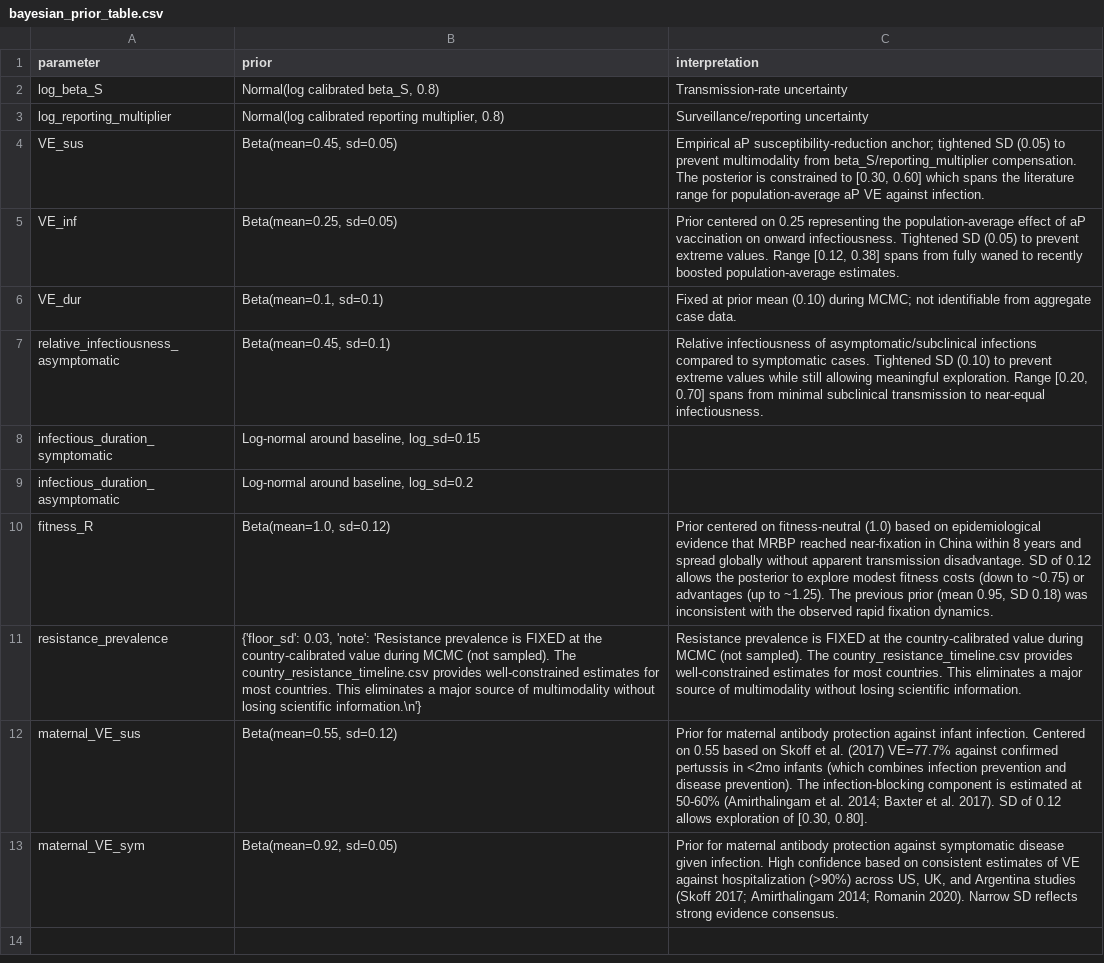
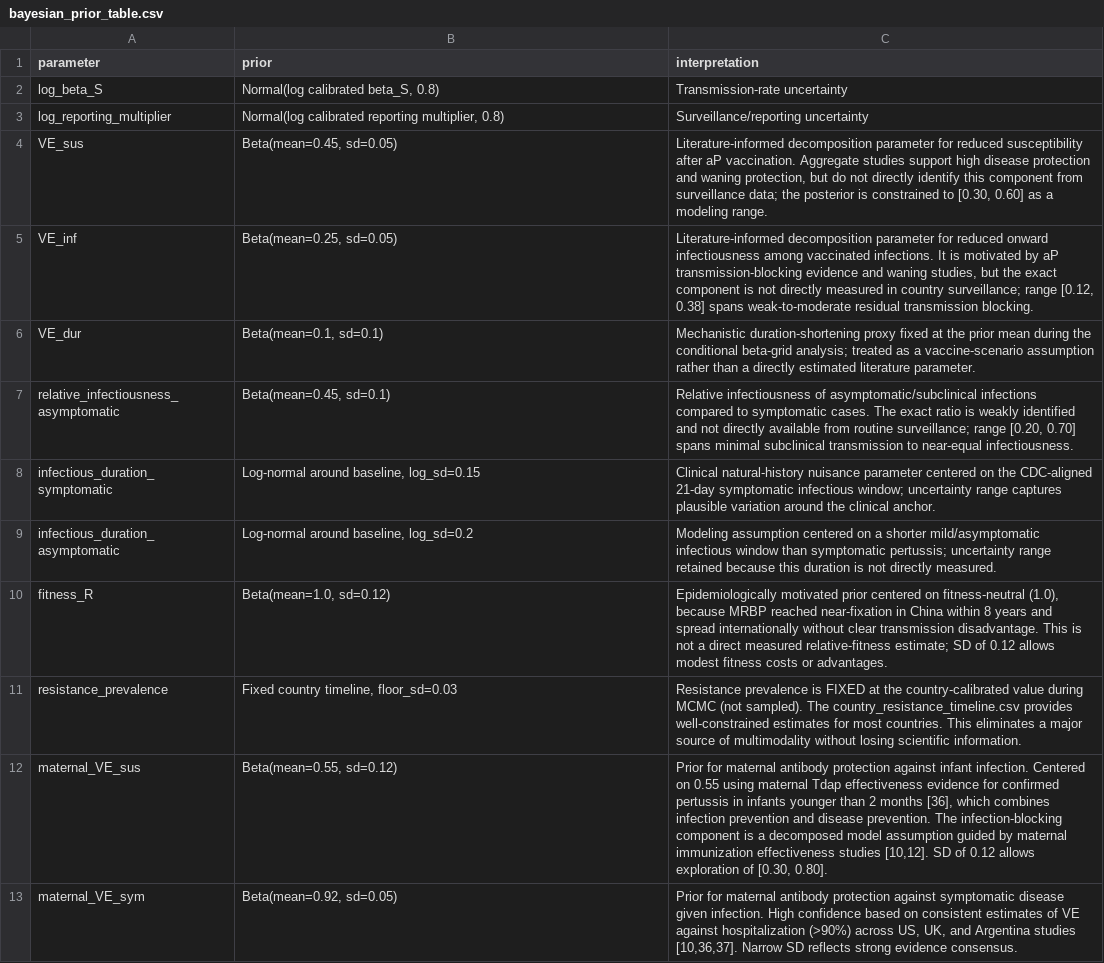
Before and after one commit to xmusphlkg/pertussis_transmission_analysis, a CSV file: manuscript_notes/bayesian_prior_table.csv, drawn as a sheet; the diff names each change by its address in the sheet, - before the commit and + after, or states it on an @@ line.

```diff
--- a/manuscript_notes/bayesian_prior_table.csv
+++ b/manuscript_notes/bayesian_prior_table.csv
-C4 (interpretation): Empirical aP susceptibility-reduction anchor; tightened SD (0.05) to prevent multimodality from beta_S/reporting_multiplier compensation. The posterior is constrained to [0.30, 0.60] which spans the literature range for population-average aP VE against infection.
+C4 (interpretation): Literature-informed decomposition parameter for reduced susceptibility after aP vaccination. Aggregate studies support high disease protection and waning protection, but do not directly identify this component from surveillance data; the posterior is constrained to [0.30, 0.60] as a modeling range.
-C5 (interpretation): Prior centered on 0.25 representing the population-average effect of aP vaccination on onward infectiousness. Tightened SD (0.05) to prevent extreme values. Range [0.12, 0.38] spans from fully waned to recently boosted population-average estimates.
+C5 (interpretation): Literature-informed decomposition parameter for reduced onward infectiousness among vaccinated infections. It is motivated by aP transmission-blocking evidence and waning studies, but the exact component is not directly measured in country surveillance; range [0.12, 0.38] spans weak-to-moderate residual transmission blocking.
-C6 (interpretation): Fixed at prior mean (0.10) during MCMC; not identifiable from aggregate case data.
+C6 (interpretation): Mechanistic duration-shortening proxy fixed at the prior mean during the conditional beta-grid analysis; treated as a vaccine-scenario assumption rather than a directly estimated literature parameter.
-C7 (interpretation): …symptomatic cases. Tightened SD (0.10) to prevent extreme values while still allowing meaningful exploration. Range [0.20, 0.70] spans from minimal subclinical…
+C7 (interpretation): …symptomatic cases. The exact ratio is weakly identified and not directly available from routine surveillance; range [0.20, 0.70] spans minimal subclinical…
-C8 (interpretation): (empty)
+C8 (interpretation): Clinical natural-history nuisance parameter centered on the CDC-aligned 21-day symptomatic infectious window; uncertainty range captures plausible variation around the clinical anchor.
-C9 (interpretation): (empty)
+C9 (interpretation): Modeling assumption centered on a shorter mild/asymptomatic infectious window than symptomatic pertussis; uncertainty range retained because this duration is not directly measured.
-C10 (interpretation): Prior centered on fitness-neutral (1.0) based on epidemiological evidence that MRBP reached near-fixation in China within 8 years and spread globally without apparent transmission disadvantage. SD of 0.12 allows the posterior to explore modest fitness costs (down to ~0.75) or advantages (up to ~1.25). The previous prior (mean 0.95, SD 0.18) was inconsistent with the observed rapid fixation dynamics.
+C10 (interpretation): Epidemiologically motivated prior centered on fitness-neutral (1.0), because MRBP reached near-fixation in China within 8 years and spread internationally without clear transmission disadvantage. This is not a direct measured relative-fitness estimate; SD of 0.12 allows modest fitness costs or advantages.
-B11 (prior): {'floor_sd': 0.03, 'note': 'Resistance prevalence is FIXED at the country-calibrated value during MCMC (not sampled). The country_resistance_timeline.csv provides well-constrained estimates for most countries. This eliminates a major source of multimodality without losing scientific information.\n'}
+B11 (prior): Fixed country timeline, floor_sd=0.03
-C12 (interpretation): …on 0.55 based on Skoff et al. (2017) VE=77.7% against confirmed pertussis in <2mo infants (which combines infection prevention and disease prevention). The infection-blocking component is estimated at 50-60% (Amirthalingam et al. 2014; Baxter et al. 2017). SD of…
+C12 (interpretation): …on 0.55 using maternal Tdap effectiveness evidence for confirmed pertussis in infants younger than 2 months [36], which combines infection prevention and disease prevention. The infection-blocking component is a decomposed model assumption guided by maternal immunization effectiveness studies [10,12]. SD of…
-C13 (interpretation): …Argentina studies (Skoff 2017; Amirthalingam 2014; Romanin 2020). Narrow SD…
+C13 (interpretation): …Argentina studies [10,36,37]. Narrow SD…
```
Also changed, not shown: manuscript_notes/country_profile_table.csv, manuscript_notes/intervention_scenario_table.csv, 25 other files.
